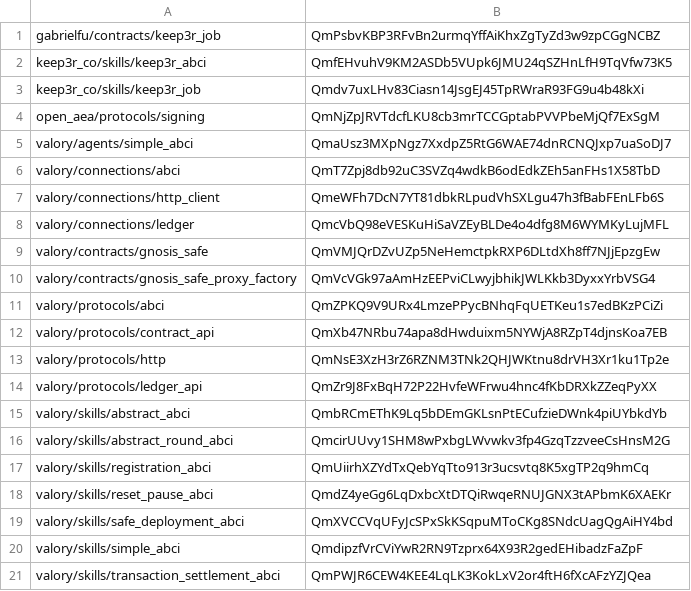
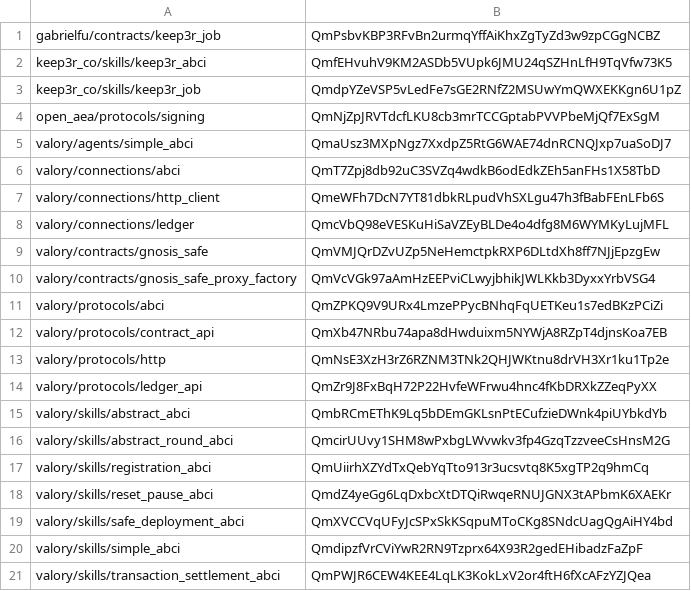
Before and after one commit to valory-xyz/agent-academy-2, a CSV file: packages/hashes.csv, drawn as a sheet.

```diff
--- a/packages/hashes.csv
+++ b/packages/hashes.csv
@@ -2,3 +2,3 @@ gabrielfu/contracts/keep3r_job,QmPsbvKBP3RFvBn2urmqYffAiKhxZgTyZd3w9zpCGgNCBZ
 keep3r_co/skills/keep3r_abci,QmfEHvuhV9KM2ASDb5VUpk6JMU24qSZHnLfH9TqVfw73K5
-keep3r_co/skills/keep3r_job,Qmdv7uxLHv83Ciasn14JsgEJ45TpRWraR93FG9u4b48kXi
+keep3r_co/skills/keep3r_job,QmdpYZeVSP5vLedFe7sGE2RNfZ2MSUwYmQWXEKKgn6U1pZ
 open_aea/protocols/signing,QmNjZpJRVTdcfLKU8cb3mrTCCGptabPVVPbeMjQf7ExSgM
```
Also changed, not shown: 7 other files.
